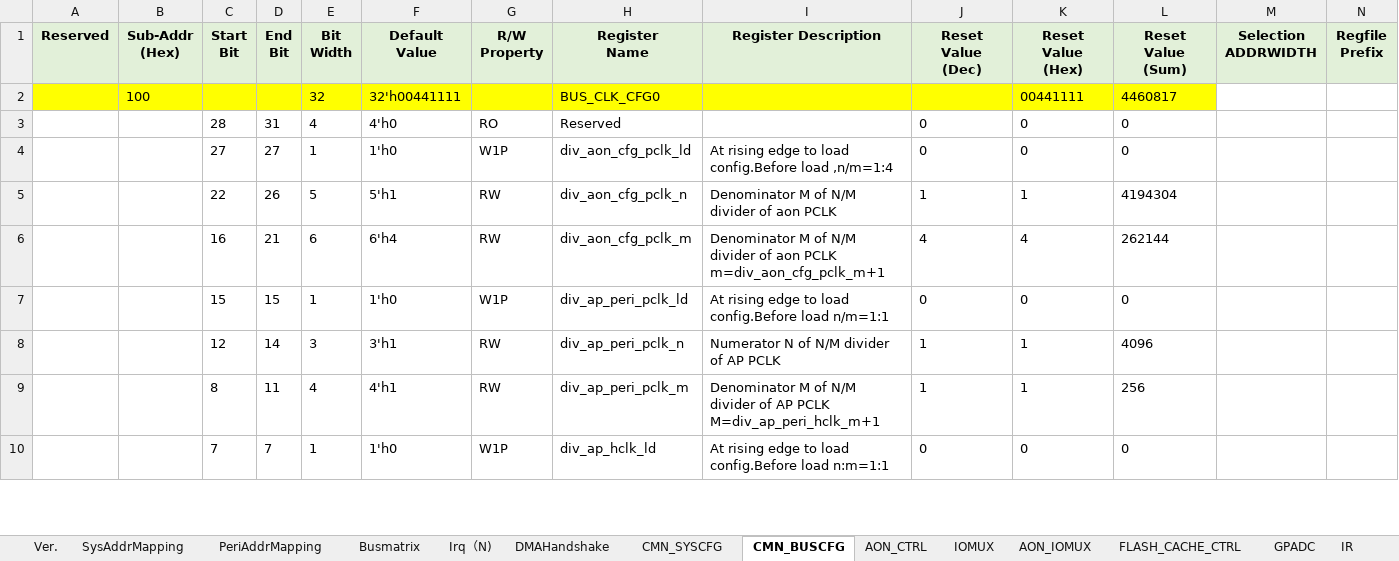
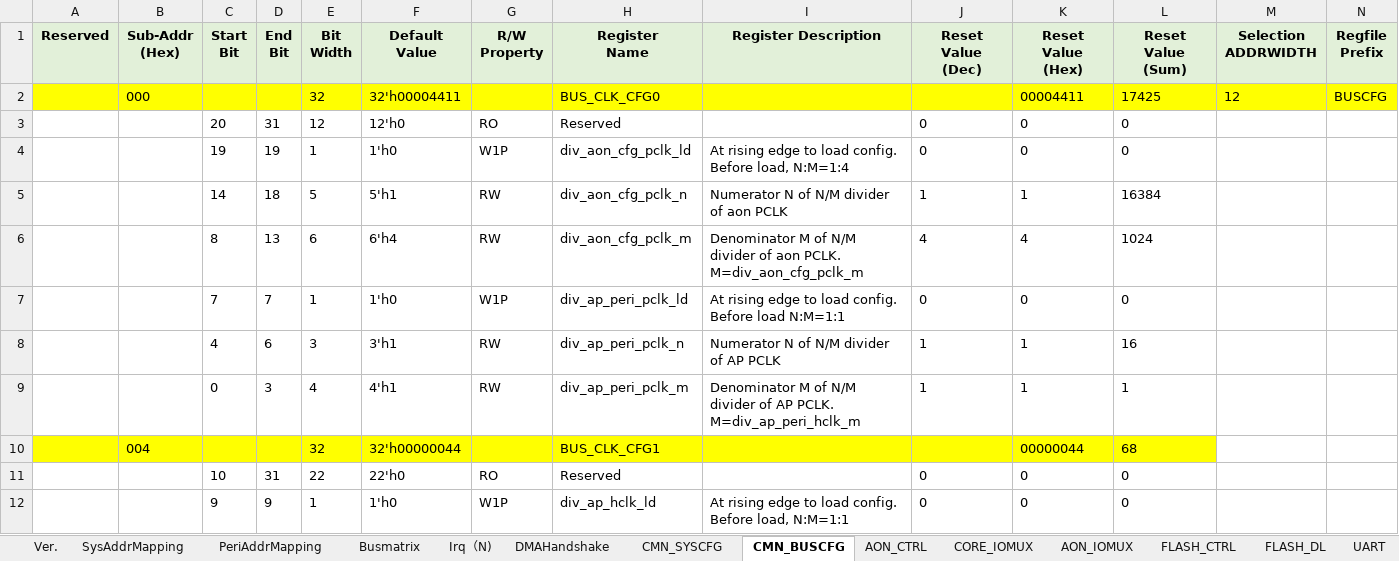
Before and after one commit to EasonNothingToSing/JGKit, an Excel workbook: .data/xls/Mars_SoC_Memory_Mapping.xlsx, sheet CMN_BUSCFG, drawn as a sheet; only a part is shown; values as stored, in another font and other column widths than the file's, no borders; removed rows and columns are numbered as before the commit, all else as after; the diff covers the shown part only; the diff names each change by its address in the sheet, - before the commit and + after, or states it on an @@ line.

Commit message:
[Apus] Update configure

```diff
--- a/.data/xls/Mars_SoC_Memory_Mapping.xlsx (sheet CMN_BUSCFG)
+++ b/.data/xls/Mars_SoC_Memory_Mapping.xlsx (sheet CMN_BUSCFG)
-sheet tab: IOMUX
+sheet tab: CORE_IOMUX
-sheet tab: FLASH_CACHE_CTRL
+sheet tab: FLASH_CTRL
+sheet tab: FLASH_DL
-row 2:  | 100 |  |  | 32 | 32'h00441111 |  | BUS_CLK_CFG0 |  |  | 00441111 | 4460817
+row 2:  | 000 |  |  | 32 | 32'h00004411 |  | BUS_CLK_CFG0 |  |  | 00004411 | 17425 | 12 | BUSCFG
-C3 (Start Bit): 28
+C3 (Start Bit): 20
-E3 (Bit Width): 4
+E3 (Bit Width): 12
-F3 (Default Value): 4'h0
+F3 (Default Value): 12'h0
-C4 (Start Bit): 27
+C4 (Start Bit): 19
-D4 (End Bit): 27
+D4 (End Bit): 19
-I4 (Register Description): …to load config.Before load ,n/m=1:4
+I4 (Register Description): …to load config. Before load, N:M=1:4
-C5 (Start Bit): 22
+C5 (Start Bit): 14
-D5 (End Bit): 26
+D5 (End Bit): 18
-I5 (Register Description): Denominator M of N/M divider of aon PCLK
+I5 (Register Description): Numerator N of N/M divider of aon PCLK
-L5 (Reset Value (Sum)): 4194304
+L5 (Reset Value (Sum)): 16384
-C6 (Start Bit): 16
+C6 (Start Bit): 8
-D6 (End Bit): 21
+D6 (End Bit): 13
-I6 (Register Description): …of aon PCLK m=div_aon_cfg_pclk_m+1
+I6 (Register Description): …of aon PCLK. M=div_aon_cfg_pclk_m
-L6 (Reset Value (Sum)): 262144
+L6 (Reset Value (Sum)): 1024
-C7 (Start Bit): 15
+C7 (Start Bit): 7
-D7 (End Bit): 15
+D7 (End Bit): 7
-I7 (Register Description): …to load config.Before load n/m=1:1
+I7 (Register Description): …to load config. Before load N:M=1:1
-C8 (Start Bit): 12
+C8 (Start Bit): 4
-D8 (End Bit): 14
+D8 (End Bit): 6
-L8 (Reset Value (Sum)): 4096
+L8 (Reset Value (Sum)): 16
-C9 (Start Bit): 8
+C9 (Start Bit): 0
-D9 (End Bit): 11
+D9 (End Bit): 3
-I9 (Register Description): …of AP PCLK M=div_ap_peri_hclk_m+1
+I9 (Register Description): …of AP PCLK. M=div_ap_peri_hclk_m
-L9 (Reset Value (Sum)): 256
+L9 (Reset Value (Sum)): 1
+row 10:  | 004 |  |  | 32 | 32'h00000044 |  | BUS_CLK_CFG1 |  |  | 00000044 | 68
+row 11:  |  | 10 | 31 | 22 | 22'h0 | RO | Reserved |  | 0 | 0 | 0
-C12 (Start Bit): 7
+C12 (Start Bit): 9
-D12 (End Bit): 7
+D12 (End Bit): 9
-I12 (Register Description): …to load config.Before load n:m=1:1
+I12 (Register Description): …to load config. Before load, N:M=1:1
```
Also changed, not shown: 10 added rows, 1 removed row and 56 edited cells elsewhere in this sheet, sheet AON_CTRL, sheet CMN_SYSCFG, sheet AON_TIMER, sheet Irq（N), sheet APC, sheet GPADC, 9 more sheets, other sheet tabs, formulas that keep their value, .data/xls/VegaH_SoC_Memory_Mapping.xlsx, 2 other files.
